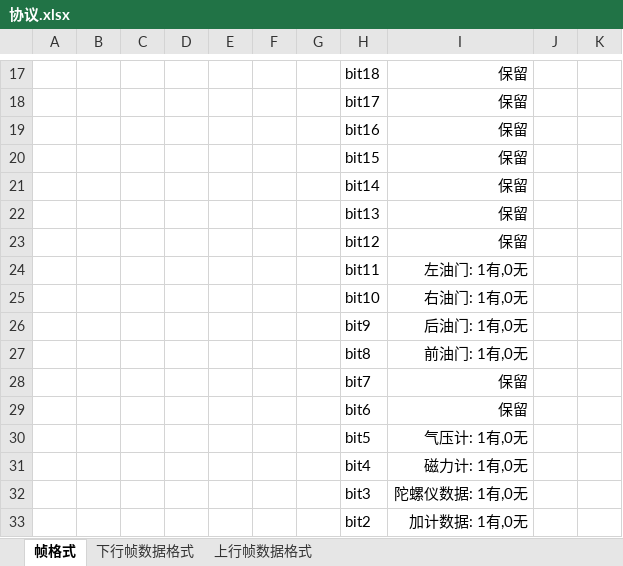
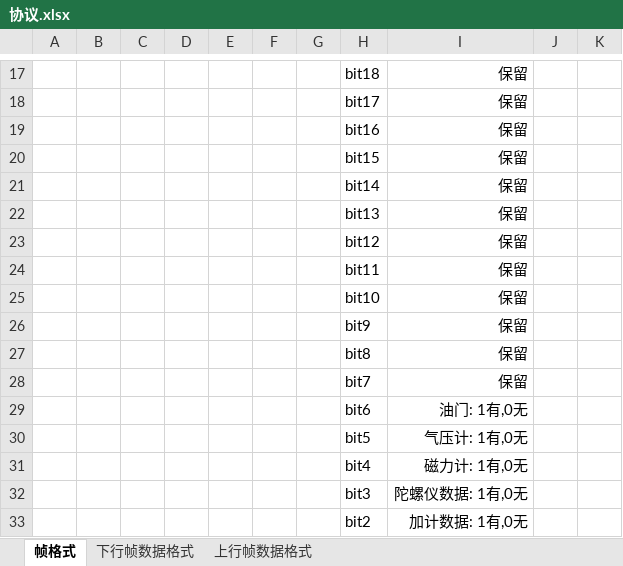
Before and after one commit to wwkkww1983/flyer, an Excel workbook: doc/协议.xlsx, sheet 帧格式, drawn as a sheet; only a part is shown, gaps mark what is left out; values as stored, in another font and other column widths than the file's, no borders; the diff names each change by its address in the sheet, - before the commit and + after, or states it on an @@ line.

```diff
--- a/doc/协议.xlsx (sheet 帧格式)
+++ b/doc/协议.xlsx (sheet 帧格式)
-I24: 左油门: 1有,0无
+I24: 保留
-I25: 右油门: 1有,0无
+I25: 保留
-I26: 后油门: 1有,0无
+I26: 保留
-I27: 前油门: 1有,0无
+I27: 保留
-I29: 保留
+I29: 油门: 1有,0无
```
Also changed, not shown: 7 other files.
